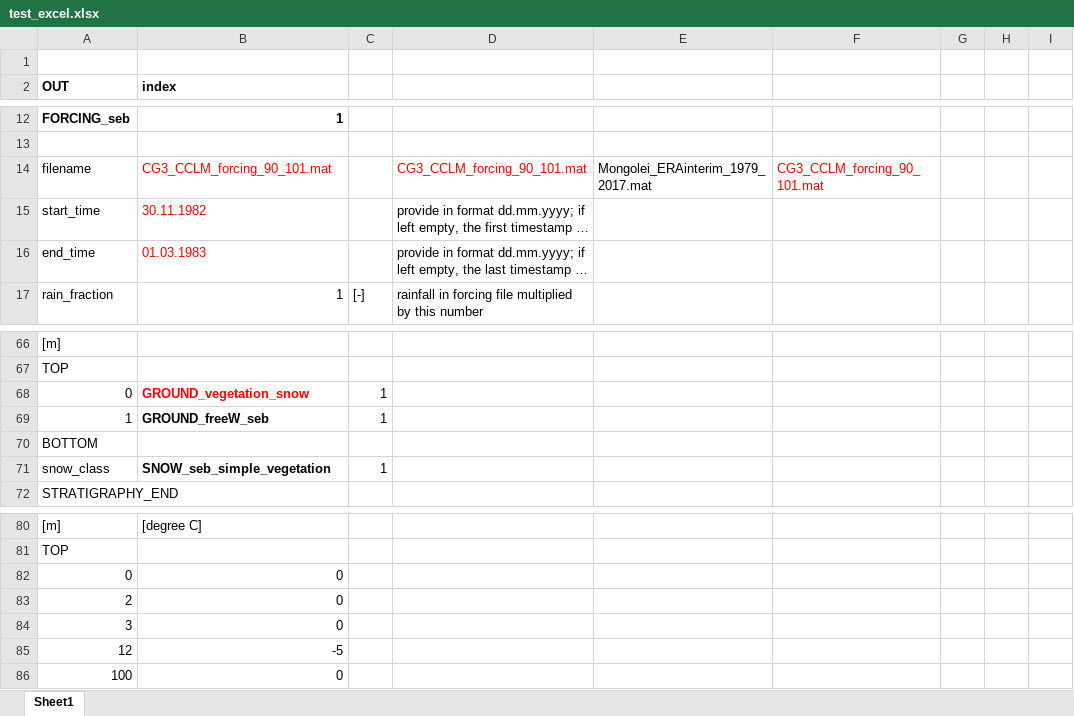
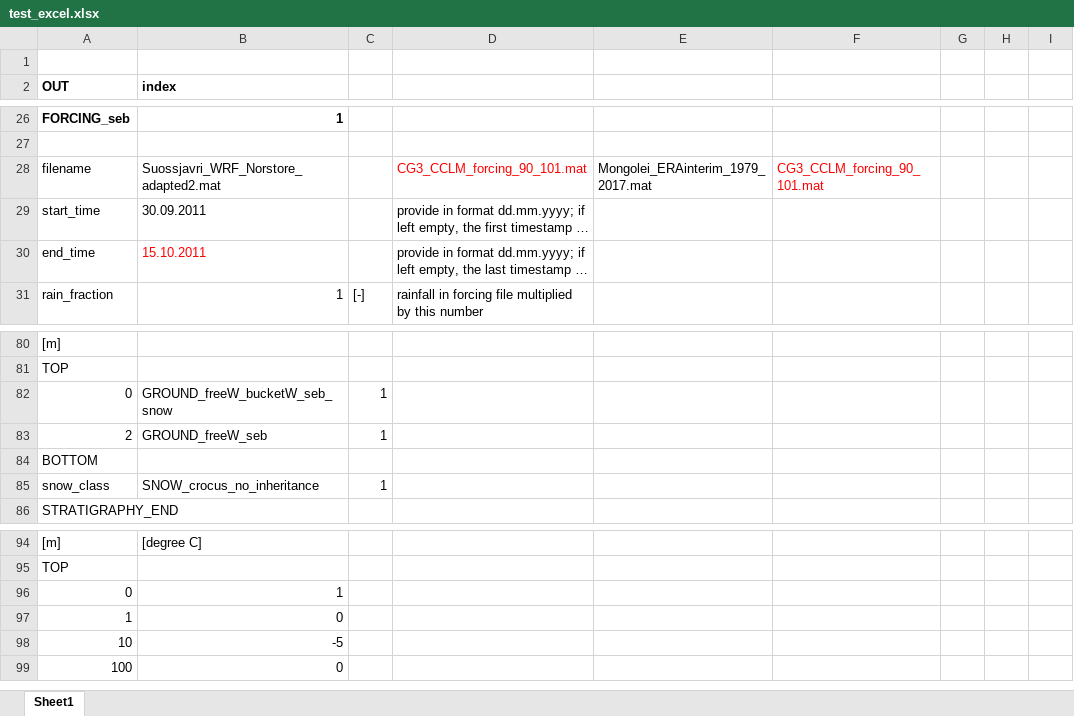
Before and after one commit to jannitzbon/CryoGrid, an Excel workbook: results/test_excel/test_excel.xlsx, sheet Sheet1, drawn as a sheet; only a part is shown, gaps mark what is left out; long unchanged cells end in …; values as stored, in another font and other column widths than the file's, no borders; removed rows and columns are numbered as before the commit, all else as after; the diff covers the shown part only; the diff names each change by its address in the sheet, - before the commit and + after, or states it on an @@ line.

Commit message:
bucket module running
Former-commit-id: 05e87a62569f0325d613dade73ce85cc5e421bcc

```diff
--- a/results/test_excel/test_excel.xlsx (sheet Sheet1)
+++ b/results/test_excel/test_excel.xlsx (sheet Sheet1)
-B28 (index): CG3_CCLM_forcing_90_101.mat
+B28 (index): Suossjavri_WRF_Norstore_adapted2.mat
-B28:B29 text colour: #FF0000
+B28:B29 text colour: black
-B29 (index): 30.11.1982
+B29 (index): 30.09.2011
-B30 (index): 01.03.1983
+B30 (index): 15.10.2011
-B82 (index): GROUND_vegetation_snow
+B82 (index): GROUND_freeW_bucketW_seb_snow
-B82 text colour: #FF0000
+B82 text colour: black
-B82:B83 bold: on
+B82:B83 bold: off
-A83 (OUT): 1
+A83 (OUT): 2
-B85 (index): SNOW_seb_simple_vegetation
+B85 (index): SNOW_crocus_no_inheritance
-B85 bold: on
+B85 bold: off
-B96 (index): 0
+B96 (index): 1
-A97 (OUT): 2
+A97 (OUT): 1
-row 84: 3 | 0
-A98 (OUT): 12
+A98 (OUT): 10
```
Also changed, not shown: 62 added rows, 3 edited cells and cell formats elsewhere in this sheet, 11 other files.
